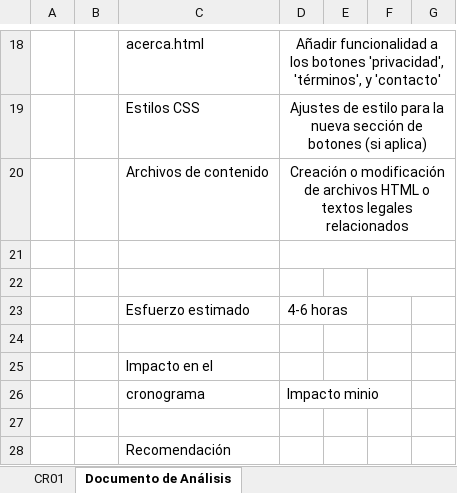
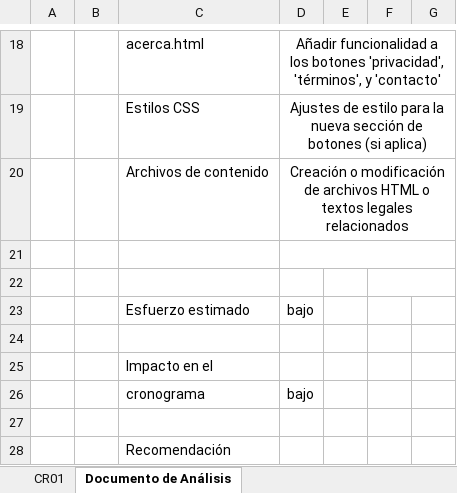
Before and after one commit to MaxCar31/BrailleTech, an Excel workbook: Fase III - Construcción y Evolución/1. Solicitudes de Cambio/CR01.xlsx, sheet Documento de Análisis, drawn as a sheet; only a part is shown, gaps mark what is left out; values as stored, in another font and other column widths than the file's, no borders; charts and pictures not drawn; the diff names each change by its address in the sheet, - before the commit and + after, or states it on an @@ line.

Commit message:
Add files via upload

```diff
--- a/Fase III - Construcción y Evolución/1. Solicitudes de Cambio/CR01.xlsx (sheet Documento de Análisis)
+++ b/Fase III - Construcción y Evolución/1. Solicitudes de Cambio/CR01.xlsx (sheet Documento de Análisis)
-D23: 4-6 horas
+D23: bajo
-D26: Impacto minio
+D26: bajo
```
